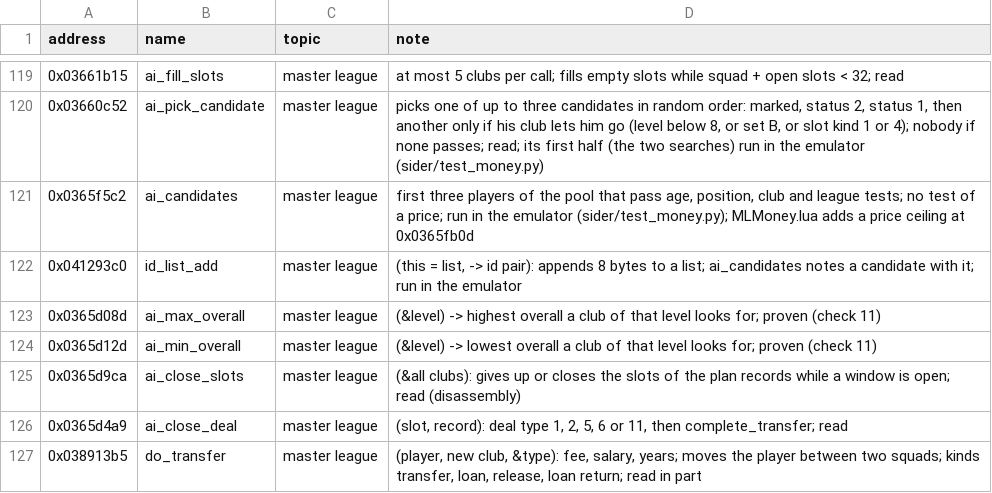
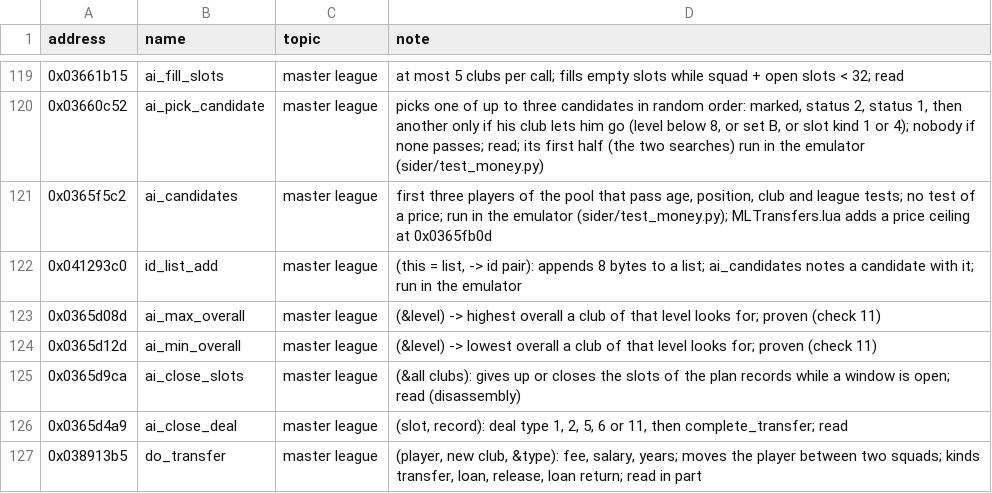
Before and after one commit to jawad1020bhn/Dealer-Sim, a TSV file: pes database/exe/names.tsv, drawn as a sheet; only a part is shown, gaps mark what is left out.

Commit message:
MLTransfers.lua 1: the price ceiling moved out of MLMoney.lua (now version 7)
MLMoney.lua holds the money only. MLTransfers.lua holds the ceiling, with the
bytes and addresses of version 6, and checks that MLMoney.lua is in the game
(mark, value routine, the number 100) before it writes. test_money.py runs
the two files one after the other, as Sider does with the lines of sider.ini.

Co-authored-by: arena-agent <297053741+arena-agent@users.noreply.github.com>

```diff
--- a/pes database/exe/names.tsv
+++ b/pes database/exe/names.tsv
@@ -120,3 +120,3 @@ address	name	topic	note
 0x03660c52	ai_pick_candidate	master league	picks one of up to three candidates in random order: marked, status 2, status 1, then another only if his club lets him go (level below 8, or set B, or slot kind 1 or 4); nobody if none passes; read; its first half (the two searches) run in the emulator (sider/test_money.py)
-0x0365f5c2	ai_candidates	master league	first three players of the pool that pass age, position, club and league tests; no test of a price; run in the emulator (sider/test_money.py); MLMoney.lua adds a price ceiling at 0x0365fb0d
+0x0365f5c2	ai_candidates	master league	first three players of the pool that pass age, position, club and league tests; no test of a price; run in the emulator (sider/test_money.py); MLTransfers.lua adds a price ceiling at 0x0365fb0d
 0x041293c0	id_list_add	master league	(this = list, -> id pair): appends 8 bytes to a list; ai_candidates notes a candidate with it; run in the emulator
```
Also changed, not shown: 9 other files.
